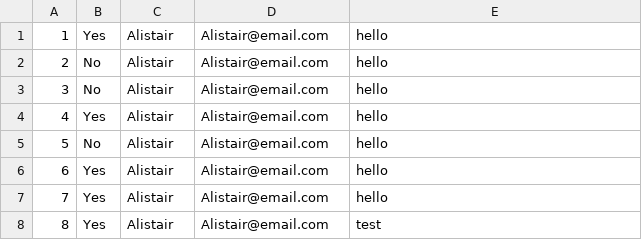
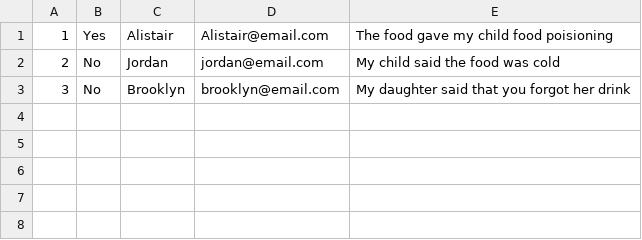
Before and after one commit to MrTrotter95/103.2-Group-Project, a CSV file: 103.2-Group-Project/Complaints.csv, drawn as a sheet.

```diff
--- a/103.2-Group-Project/Complaints.csv
+++ b/103.2-Group-Project/Complaints.csv
@@ -1,8 +1,3 @@
-1,Yes,Alistair,Alistair@email.com,hello
-2,No,Alistair,Alistair@email.com,hello
-3,No,Alistair,Alistair@email.com,hello
-4,Yes,Alistair,Alistair@email.com,hello
-5,No,Alistair,Alistair@email.com,hello
-6,Yes,Alistair,Alistair@email.com,hello
-7,Yes,Alistair,Alistair@email.com,hello
-8,Yes,Alistair,Alistair@email.com,test
+1,Yes,Alistair,Alistair@email.com,The food gave my child food poisioning
+2,No,Jordan,jordan@email.com,My child said the food was cold
+3,No,Brooklyn,brooklyn@email.com,My daughter said that you forgot her drink
```
Also changed, not shown: 103.2-Group-Project/GeneralContact.csv, 11 other files.
